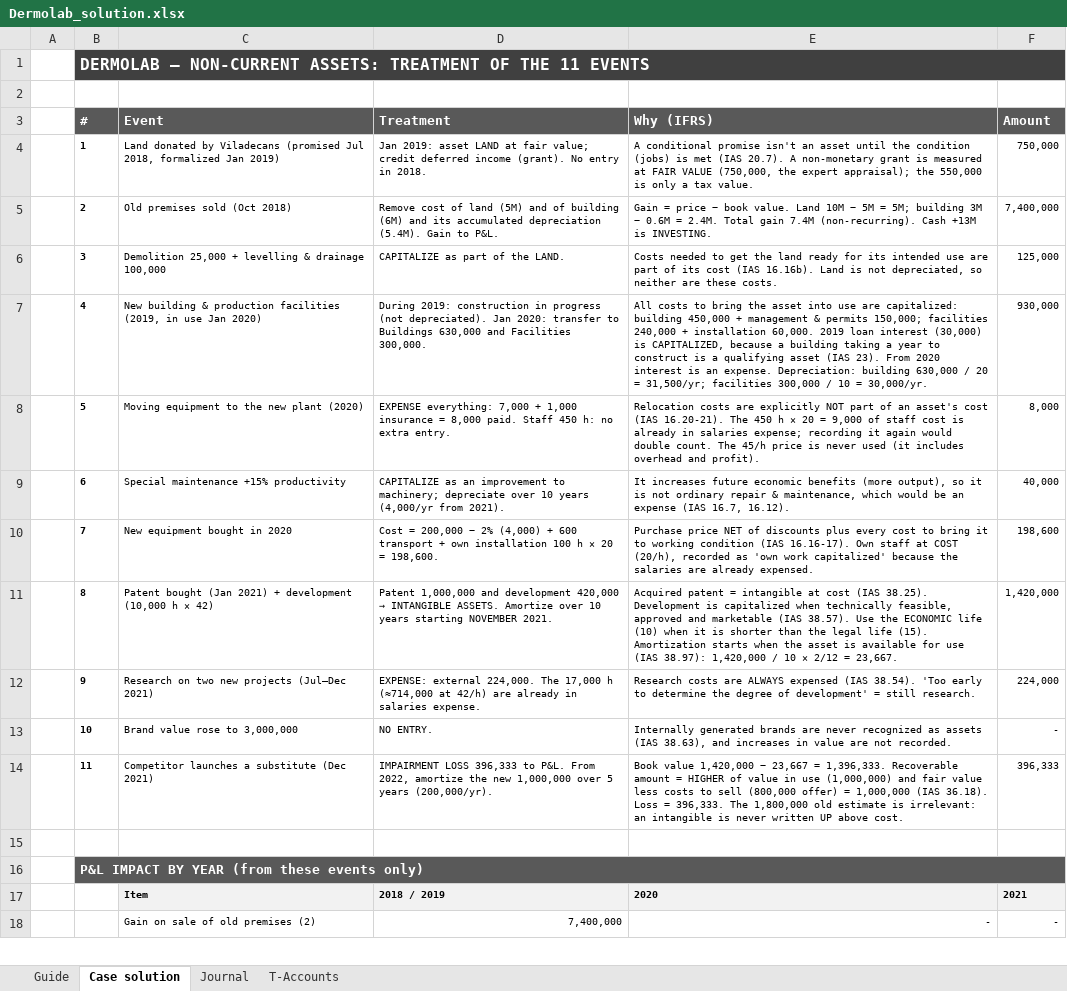
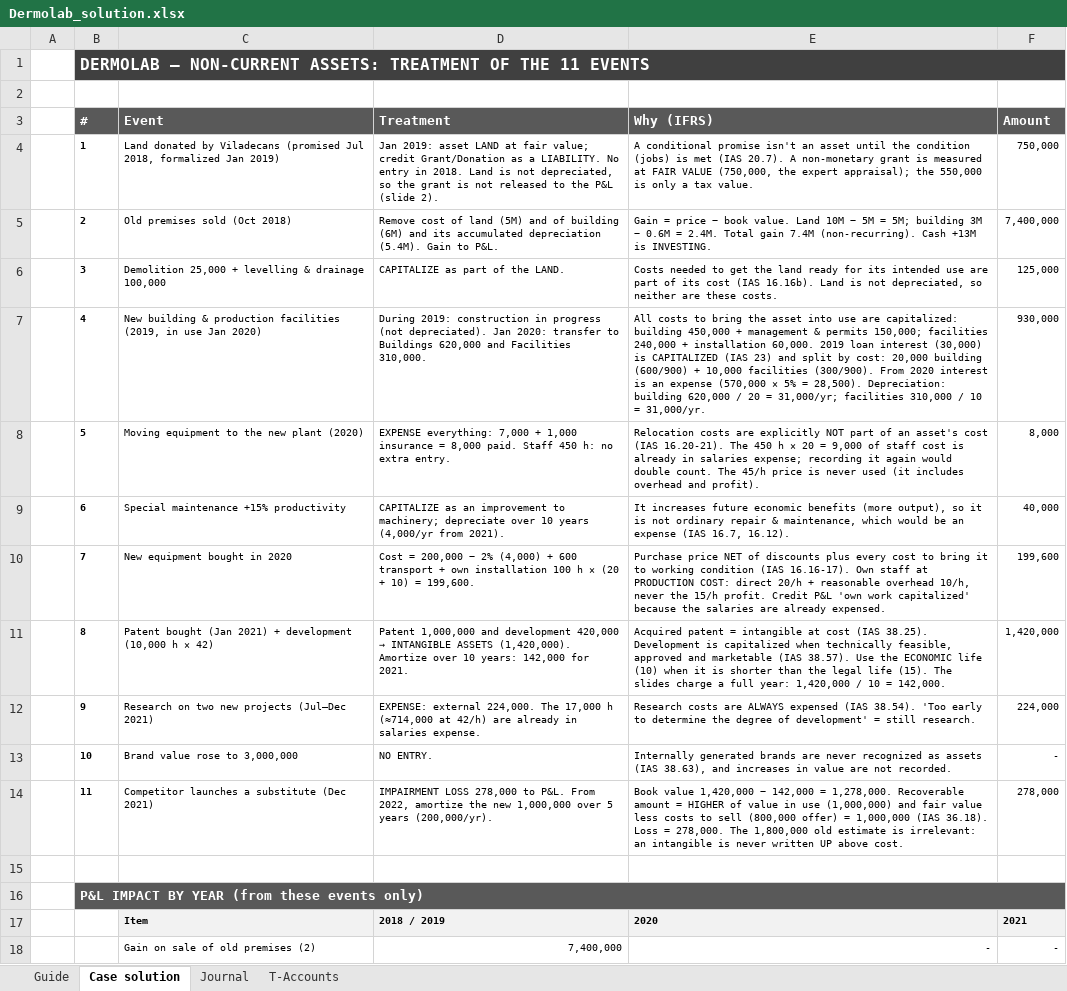
Before and after one commit to efortempsIESE/IESEActivity, an Excel workbook: Accounting/Dermolab_solution.xlsx, sheet Case solution, drawn as a sheet; only a part is shown; values as stored, in another font and other column widths than the file's, no borders; the diff covers the shown part only; the diff names each change by its address in the sheet, - before the commit and + after, or states it on an @@ line.

```diff
--- a/Accounting/Dermolab_solution.xlsx (sheet Case solution)
+++ b/Accounting/Dermolab_solution.xlsx (sheet Case solution)
-D4 (Treatment): …value; credit deferred income (grant). No entry in 2018.
+D4 (Treatment): …value; credit Grant/Donation as a LIABILITY. No entry in 2018. Land is not depreciated, so the grant is not released to the P&L (slide 2).
-D7 (Treatment): …to Buildings 630,000 and Facilities 300,000.
+D7 (Treatment): …to Buildings 620,000 and Facilities 310,000.
-E7 (Why (IFRS)): …(30,000) is CAPITALIZED, because a building taking a year to construct is a qualifying asset (IAS 23). From 2020 interest is an expense. Depreciation: building 630,000 / 20 = 31,500/yr; facilities 300,000 / 10 = 30,000/yr.
+E7 (Why (IFRS)): …(30,000) is CAPITALIZED (IAS 23) and split by cost: 20,000 building (600/900) + 10,000 facilities (300/900). From 2020 interest is an expense (570,000 × 5% = 28,500). Depreciation: building 620,000 / 20 = 31,000/yr; facilities 310,000 / 10 = 31,000/yr.
-D10 (Treatment): …h × 20 = 198,600.
+D10 (Treatment): …h × (20 + 10) = 199,600.
-E10 (Why (IFRS)): …staff at COST (20/h), recorded as 'own work…
+E10 (Why (IFRS)): …staff at PRODUCTION COST: direct 20/h + reasonable overhead 10/h, never the 15/h profit. Credit P&L 'own work…
-F10 (Amount): 198,600
+F10 (Amount): 199,600
-D11 (Treatment): …→ INTANGIBLE ASSETS. Amortize over 10 years starting NOVEMBER 2021.
+D11 (Treatment): …→ INTANGIBLE ASSETS (1,420,000). Amortize over 10 years: 142,000 for 2021.
-E11 (Why (IFRS)): …life (15). Amortization starts when the asset is available for use (IAS 38.97): 1,420,000 / 10 × 2/12 = 23,667.
+E11 (Why (IFRS)): …life (15). The slides charge a full year: 1,420,000 / 10 = 142,000.
-D14 (Treatment): IMPAIRMENT LOSS 396,333 to P&L.…
+D14 (Treatment): IMPAIRMENT LOSS 278,000 to P&L.…
-E14 (Why (IFRS)): …1,420,000 − 23,667 = 1,396,333. Recoverable amount = HIGHER of value in use (1,000,000) and fair value less costs to sell (800,000 offer) = 1,000,000 (IAS 36.18). Loss = 396,333. The 1,800,000…
+E14 (Why (IFRS)): …1,420,000 − 142,000 = 1,278,000. Recoverable amount = HIGHER of value in use (1,000,000) and fair value less costs to sell (800,000 offer) = 1,000,000 (IAS 36.18). Loss = 278,000. The 1,800,000…
-F14 (Amount): 396,333
+F14 (Amount): 278,000
```
Also changed, not shown: 6 added rows, 1 removed row and 13 edited cells elsewhere in this sheet, sheet T-Accounts, sheet Journal, 2 other files.
